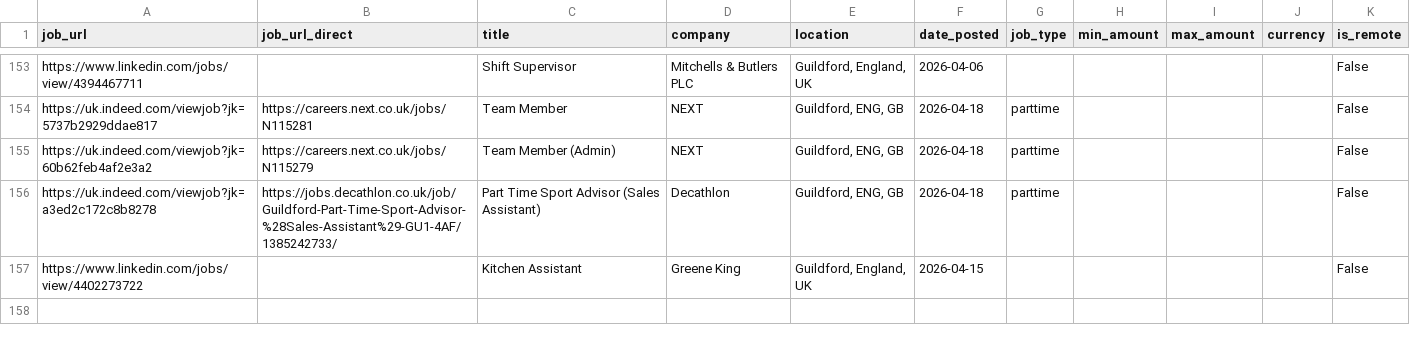
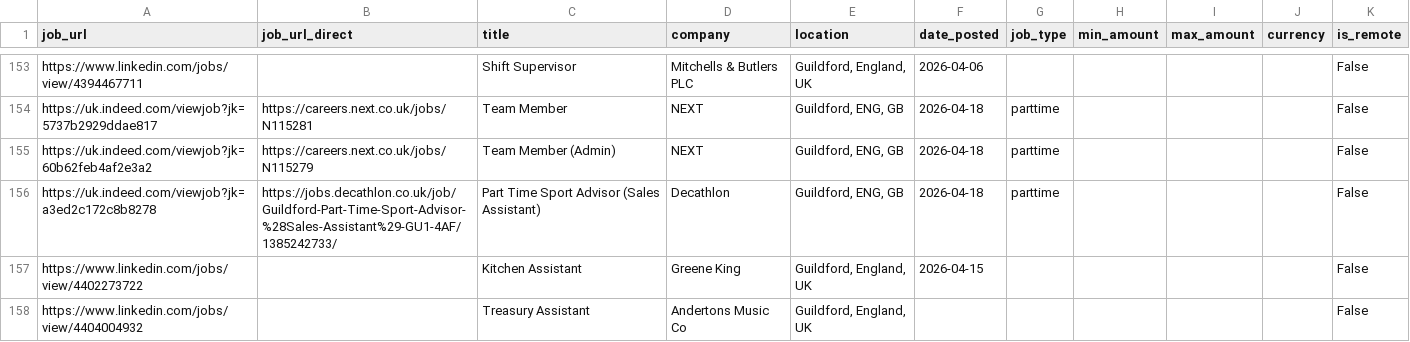
Before and after one commit to Boom123bam/job-scraper, a CSV file: jobs.csv, drawn as a sheet; only a part is shown, gaps mark what is left out.

```diff
--- a/jobs.csv
+++ b/jobs.csv
@@ -157 +157,2 @@ https://uk.indeed.com/viewjob?jk=a3ed2c172c8b8278,https://jobs.decathlon.co.uk/j
 https://www.linkedin.com/jobs/view/4402273722,,Kitchen Assistant,Greene King,"Guildford, England, UK",2026-04-15,,,,,False
+https://www.linkedin.com/jobs/view/4404004932,,Treasury Assistant,Andertons Music Co,"Guildford, England, UK",,,,,,False
```
